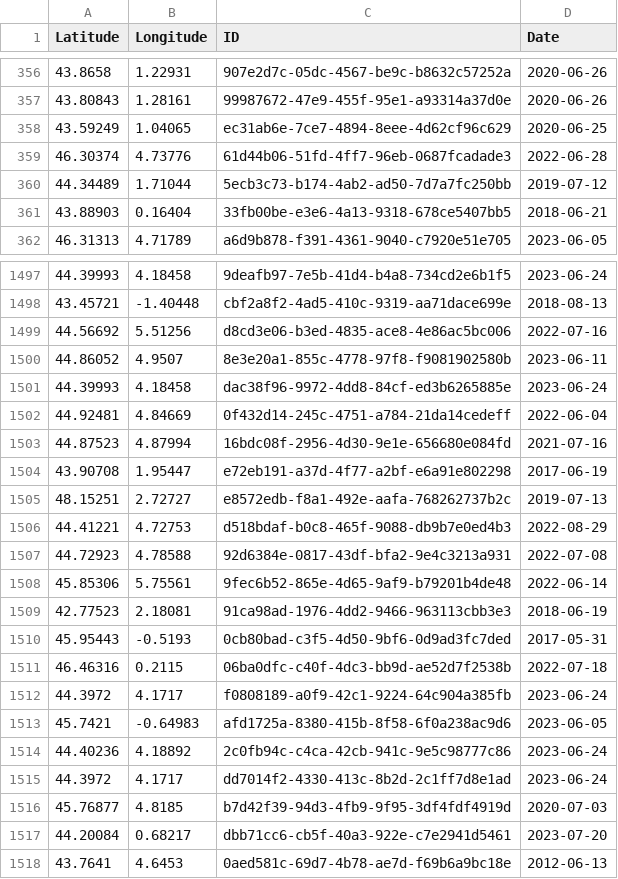
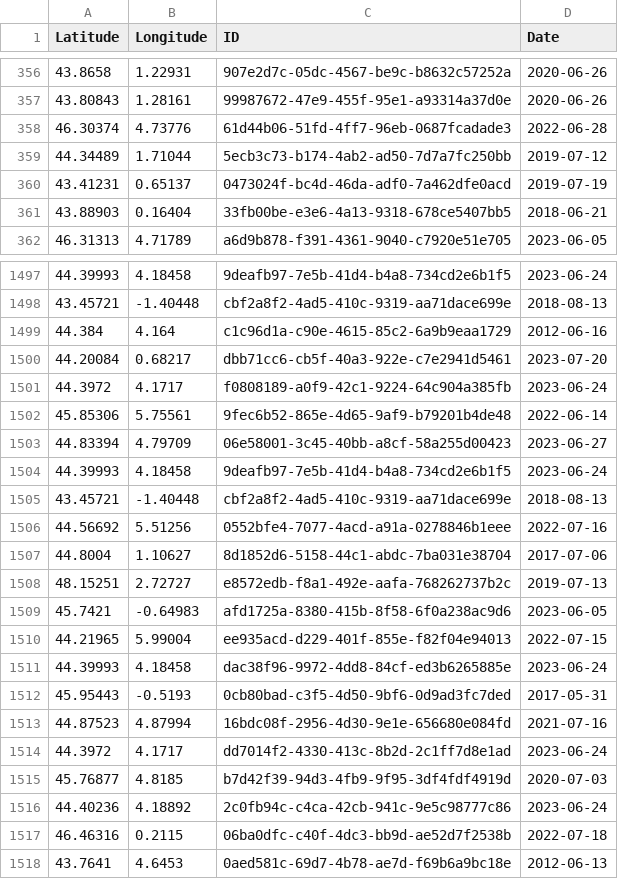
Before and after one commit to CigalesdeFrance/CARTES, a CSV file: BDD/INPN/Tibicina_haematodes.csv, drawn as a sheet; only a part is shown, gaps mark what is left out; the diff covers the shown part only.

```diff
--- a/BDD/INPN/Tibicina_haematodes.csv
+++ b/BDD/INPN/Tibicina_haematodes.csv
@@ -357,5 +357,5 @@ Latitude,Longitude,ID,Date
 43.80843,1.28161,99987672-47e9-455f-95e1-a93314a37d0e,2020-06-26
-43.59249,1.04065,ec31ab6e-7ce7-4894-8eee-4d62cf96c629,2020-06-25
 46.30374,4.73776,61d44b06-51fd-4ff7-96eb-0687fcadade3,2022-06-28
 44.34489,1.71044,5ecb3c73-b174-4ab2-ad50-7d7a7fc250bb,2019-07-12
+43.41231,0.65137,0473024f-bc4d-46da-adf0-7a462dfe0acd,2019-07-19
 43.88903,0.16404,33fb00be-e3e6-4a13-9318-678ce5407bb5,2018-06-21
@@ -1498,21 +1498,21 @@ Latitude,Longitude,ID,Date
 43.45721,-1.40448,cbf2a8f2-4ad5-410c-9319-aa71dace699e,2018-08-13
-44.56692,5.51256,d8cd3e06-b3ed-4835-ace8-4e86ac5bc006,2022-07-16
-44.86052,4.9507,8e3e20a1-855c-4778-97f8-f9081902580b,2023-06-11
+44.384,4.164,c1c96d1a-c90e-4615-85c2-6a9b9eaa1729,2012-06-16
+44.20084,0.68217,dbb71cc6-cb5f-40a3-922e-c7e2941d5461,2023-07-20
+44.3972,4.1717,f0808189-a0f9-42c1-9224-64c904a385fb,2023-06-24
+45.85306,5.75561,9fec6b52-865e-4d65-9af9-b79201b4de48,2022-06-14
+44.83394,4.79709,06e58001-3c45-40bb-a8cf-58a255d00423,2023-06-27
+44.39993,4.18458,9deafb97-7e5b-41d4-b4a8-734cd2e6b1f5,2023-06-24
+43.45721,-1.40448,cbf2a8f2-4ad5-410c-9319-aa71dace699e,2018-08-13
+44.56692,5.51256,0552bfe4-7077-4acd-a91a-0278846b1eee,2022-07-16
+44.8004,1.10627,8d1852d6-5158-44c1-abdc-7ba031e38704,2017-07-06
+48.15251,2.72727,e8572edb-f8a1-492e-aafa-768262737b2c,2019-07-13
+45.7421,-0.64983,afd1725a-8380-415b-8f58-6f0a238ac9d6,2023-06-05
+44.21965,5.99004,ee935acd-d229-401f-855e-f82f04e94013,2022-07-15
 44.39993,4.18458,dac38f96-9972-4dd8-84cf-ed3b6265885e,2023-06-24
-44.92481,4.84669,0f432d14-245c-4751-a784-21da14cedeff,2022-06-04
+45.95443,-0.5193,0cb80bad-c3f5-4d50-9bf6-0d9ad3fc7ded,2017-05-31
 44.87523,4.87994,16bdc08f-2956-4d30-9e1e-656680e084fd,2021-07-16
-43.90708,1.95447,e72eb191-a37d-4f77-a2bf-e6a91e802298,2017-06-19
-48.15251,2.72727,e8572edb-f8a1-492e-aafa-768262737b2c,2019-07-13
-44.41221,4.72753,d518bdaf-b0c8-465f-9088-db9b7e0ed4b3,2022-08-29
-44.72923,4.78588,92d6384e-0817-43df-bfa2-9e4c3213a931,2022-07-08
-45.85306,5.75561,9fec6b52-865e-4d65-9af9-b79201b4de48,2022-06-14
-42.77523,2.18081,91ca98ad-1976-4dd2-9466-963113cbb3e3,2018-06-19
-45.95443,-0.5193,0cb80bad-c3f5-4d50-9bf6-0d9ad3fc7ded,2017-05-31
-46.46316,0.2115,06ba0dfc-c40f-4dc3-bb9d-ae52d7f2538b,2022-07-18
-44.3972,4.1717,f0808189-a0f9-42c1-9224-64c904a385fb,2023-06-24
-45.7421,-0.64983,afd1725a-8380-415b-8f58-6f0a238ac9d6,2023-06-05
-44.40236,4.18892,2c0fb94c-c4ca-42cb-941c-9e5c98777c86,2023-06-24
 44.3972,4.1717,dd7014f2-4330-413c-8b2d-2c1ff7d8e1ad,2023-06-24
 45.76877,4.8185,b7d42f39-94d3-4fb9-9f95-3df4fdf4919d,2020-07-03
-44.20084,0.68217,dbb71cc6-cb5f-40a3-922e-c7e2941d5461,2023-07-20
+44.40236,4.18892,2c0fb94c-c4ca-42cb-941c-9e5c98777c86,2023-06-24
+46.46316,0.2115,06ba0dfc-c40f-4dc3-bb9d-ae52d7f2538b,2022-07-18
 43.7641,4.6453,0aed581c-69d7-4b78-ae7d-f69b6a9bc18e,2012-06-13
```
Also changed, not shown: 47 moved rows elsewhere in this file, BDD/INATURALIST/Cicada_orni.csv, BDD/INPN/Cicada_orni.csv, 15 other files.
